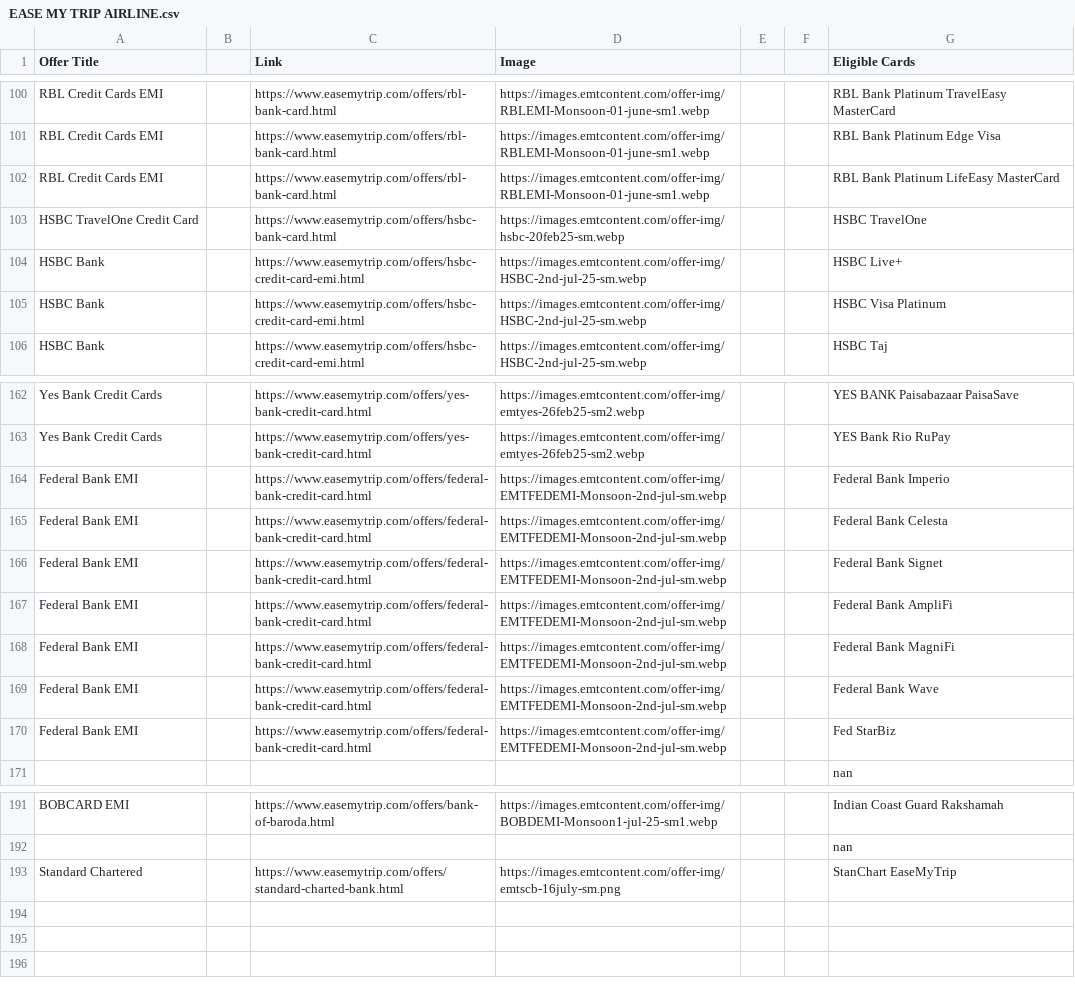
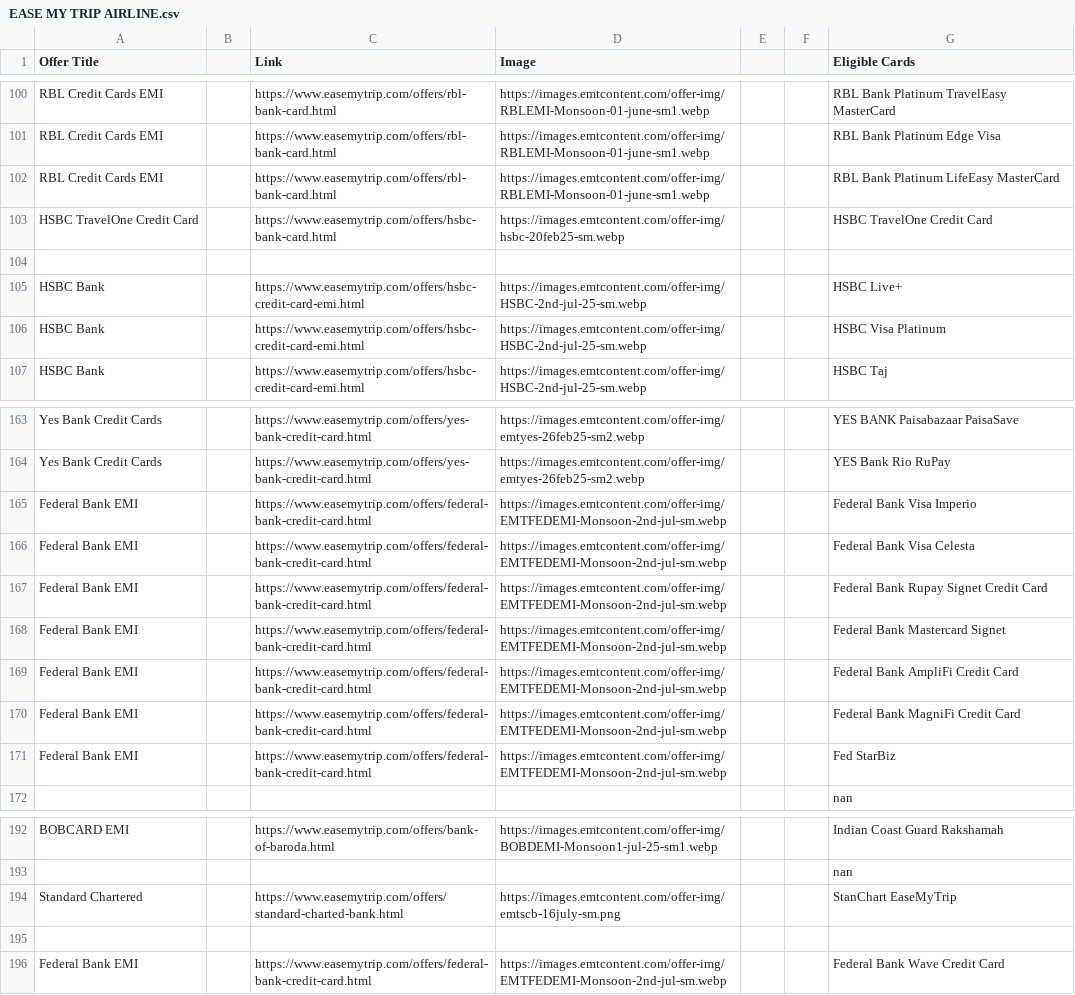
Before and after one commit to Myrupaya/airline-offers, a CSV file: public/EASE MY TRIP AIRLINE.csv, drawn as a sheet; only a part is shown, gaps mark what is left out.

```diff
--- a/public/EASE MY TRIP AIRLINE.csv
+++ b/public/EASE MY TRIP AIRLINE.csv
@@ -102,3 +102,4 @@ RBL Credit Cards EMI,,https://www.easemytrip.com/offers/rbl-bank-card.html,https
 RBL Credit Cards EMI,,https://www.easemytrip.com/offers/rbl-bank-card.html,https://images.emtcontent.com/offer-img/RBLEMI-Monsoon-01-june-sm1.webp,,,RBL Bank Platinum LifeEasy MasterCard
-HSBC TravelOne Credit Card,,https://www.easemytrip.com/offers/hsbc-bank-card.html,https://images.emtcontent.com/offer-img/hsbc-20feb25-sm.webp,,,HSBC TravelOne
+HSBC TravelOne Credit Card,,https://www.easemytrip.com/offers/hsbc-bank-card.html,https://images.emtcontent.com/offer-img/hsbc-20feb25-sm.webp,,,HSBC TravelOne Credit Card
+
 HSBC Bank,,https://www.easemytrip.com/offers/hsbc-credit-card-emi.html,https://images.emtcontent.com/offer-img/HSBC-2nd-jul-25-sm.webp,,,HSBC Live+
@@ -163,8 +164,8 @@ Yes Bank Credit Cards,,https://www.easemytrip.com/offers/yes-bank-credit-card.ht
 Yes Bank Credit Cards,,https://www.easemytrip.com/offers/yes-bank-credit-card.html,https://images.emtcontent.com/offer-img/emtyes-26feb25-sm2.webp,,,YES Bank Rio RuPay
-Federal Bank EMI,,https://www.easemytrip.com/offers/federal-bank-credit-card.html,https://images.emtcontent.com/offer-img/EMTFEDEMI-Monsoon-2nd-jul-sm.webp,,,Federal Bank Imperio
-Federal Bank EMI,,https://www.easemytrip.com/offers/federal-bank-credit-card.html,https://images.emtcontent.com/offer-img/EMTFEDEMI-Monsoon-2nd-jul-sm.webp,,,Federal Bank Celesta
-Federal Bank EMI,,https://www.easemytrip.com/offers/federal-bank-credit-card.html,https://images.emtcontent.com/offer-img/EMTFEDEMI-Monsoon-2nd-jul-sm.webp,,,Federal Bank Signet
-Federal Bank EMI,,https://www.easemytrip.com/offers/federal-bank-credit-card.html,https://images.emtcontent.com/offer-img/EMTFEDEMI-Monsoon-2nd-jul-sm.webp,,,Federal Bank AmpliFi
-Federal Bank EMI,,https://www.easemytrip.com/offers/federal-bank-credit-card.html,https://images.emtcontent.com/offer-img/EMTFEDEMI-Monsoon-2nd-jul-sm.webp,,,Federal Bank MagniFi
-Federal Bank EMI,,https://www.easemytrip.com/offers/federal-bank-credit-card.html,https://images.emtcontent.com/offer-img/EMTFEDEMI-Monsoon-2nd-jul-sm.webp,,,Federal Bank Wave
+Federal Bank EMI,,https://www.easemytrip.com/offers/federal-bank-credit-card.html,https://images.emtcontent.com/offer-img/EMTFEDEMI-Monsoon-2nd-jul-sm.webp,,,Federal Bank Visa Imperio
+Federal Bank EMI,,https://www.easemytrip.com/offers/federal-bank-credit-card.html,https://images.emtcontent.com/offer-img/EMTFEDEMI-Monsoon-2nd-jul-sm.webp,,,Federal Bank Visa Celesta
+Federal Bank EMI,,https://www.easemytrip.com/offers/federal-bank-credit-card.html,https://images.emtcontent.com/offer-img/EMTFEDEMI-Monsoon-2nd-jul-sm.webp,,, Federal Bank Rupay Signet Credit Card
+Federal Bank EMI,,https://www.easemytrip.com/offers/federal-bank-credit-card.html,https://images.emtcontent.com/offer-img/EMTFEDEMI-Monsoon-2nd-jul-sm.webp,,,Federal Bank Mastercard Signet
+Federal Bank EMI,,https://www.easemytrip.com/offers/federal-bank-credit-card.html,https://images.emtcontent.com/offer-img/EMTFEDEMI-Monsoon-2nd-jul-sm.webp,,,Federal Bank AmpliFi Credit Card
+Federal Bank EMI,,https://www.easemytrip.com/offers/federal-bank-credit-card.html,https://images.emtcontent.com/offer-img/EMTFEDEMI-Monsoon-2nd-jul-sm.webp,,,Federal Bank MagniFi Credit Card
 Federal Bank EMI,,https://www.easemytrip.com/offers/federal-bank-credit-card.html,https://images.emtcontent.com/offer-img/EMTFEDEMI-Monsoon-2nd-jul-sm.webp,,,Fed StarBiz
@@ -193 +194,3 @@ BOBCARD EMI,,https://www.easemytrip.com/offers/bank-of-baroda.html,https://image
 Standard Chartered,,https://www.easemytrip.com/offers/standard-charted-bank.html,https://images.emtcontent.com/offer-img/emtscb-16july-sm.png,,,StanChart EaseMyTrip
+
+Federal Bank EMI,,https://www.easemytrip.com/offers/federal-bank-credit-card.html,https://images.emtcontent.com/offer-img/EMTFEDEMI-Monsoon-2nd-jul-sm.webp,,,Federal Bank Wave Credit Card
```
Also changed, not shown: public/CLEAR TRIP.csv, public/GOIBIBO AIRLINE.csv, 1 other file.
